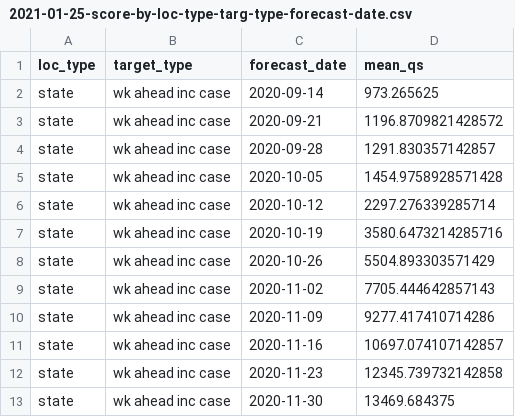
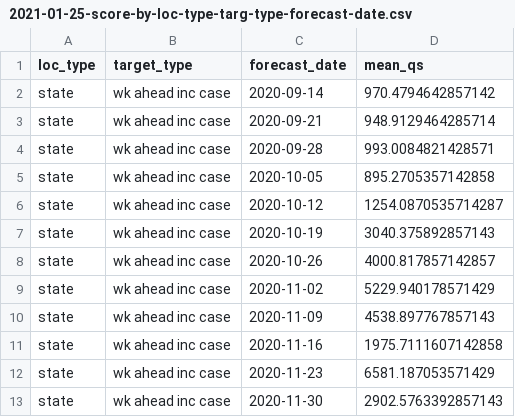
Before and after one commit to e3bo/random-walks, a CSV file: metrics/2021-01-25-score-by-loc-type-targ-type-forecast-date.csv, drawn as a sheet.

```diff
--- a/metrics/2021-01-25-score-by-loc-type-targ-type-forecast-date.csv
+++ b/metrics/2021-01-25-score-by-loc-type-targ-type-forecast-date.csv
@@ -1,13 +1,13 @@
 loc_type,target_type,forecast_date,mean_qs
-state,wk ahead inc case,2020-09-14,973.265625
-state,wk ahead inc case,2020-09-21,1196.8709821428572
-state,wk ahead inc case,2020-09-28,1291.830357142857
-state,wk ahead inc case,2020-10-05,1454.9758928571428
-state,wk ahead inc case,2020-10-12,2297.276339285714
-state,wk ahead inc case,2020-10-19,3580.6473214285716
-state,wk ahead inc case,2020-10-26,5504.893303571429
-state,wk ahead inc case,2020-11-02,7705.444642857143
-state,wk ahead inc case,2020-11-09,9277.417410714286
-state,wk ahead inc case,2020-11-16,10697.074107142857
-state,wk ahead inc case,2020-11-23,12345.739732142858
-state,wk ahead inc case,2020-11-30,13469.684375
+state,wk ahead inc case,2020-09-14,970.4794642857142
+state,wk ahead inc case,2020-09-21,948.9129464285714
+state,wk ahead inc case,2020-09-28,993.0084821428571
+state,wk ahead inc case,2020-10-05,895.2705357142858
+state,wk ahead inc case,2020-10-12,1254.0870535714287
+state,wk ahead inc case,2020-10-19,3040.375892857143
+state,wk ahead inc case,2020-10-26,4000.817857142857
+state,wk ahead inc case,2020-11-02,5229.940178571429
+state,wk ahead inc case,2020-11-09,4538.897767857143
+state,wk ahead inc case,2020-11-16,1975.7111607142858
+state,wk ahead inc case,2020-11-23,6581.187053571429
+state,wk ahead inc case,2020-11-30,2902.5763392857143
```
Also changed, not shown: 4 other files.
